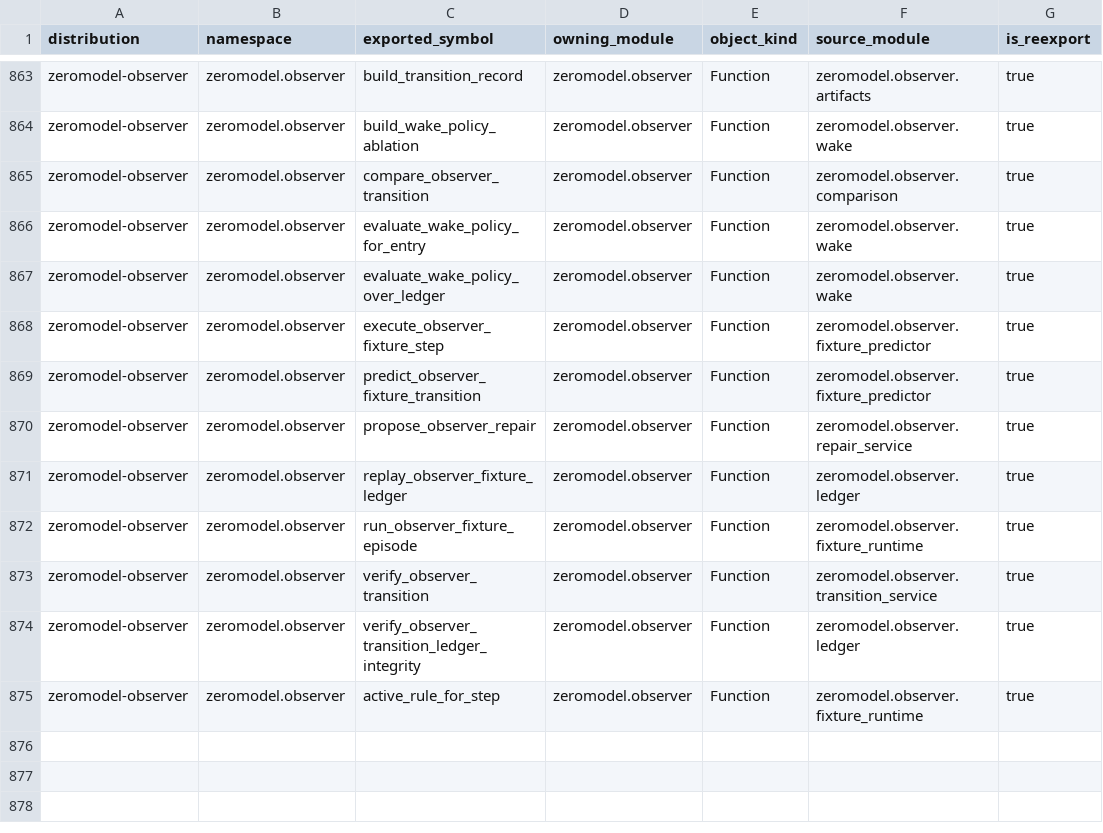
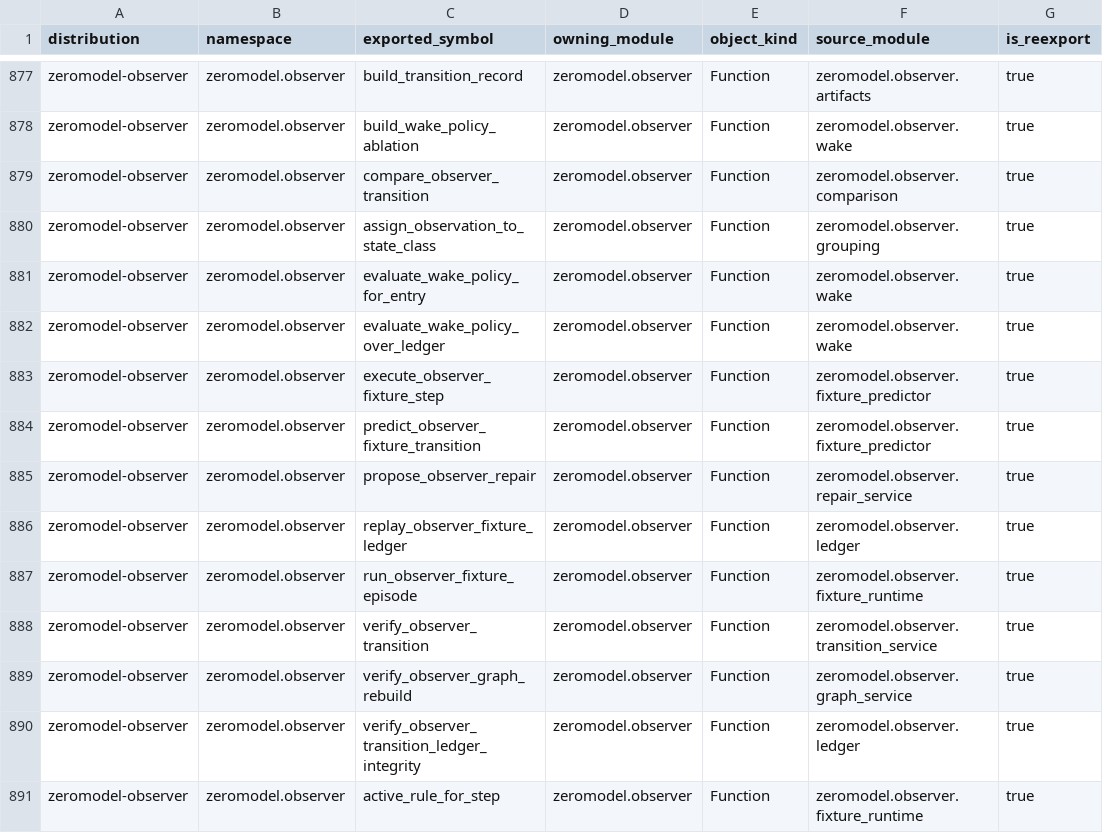
Before and after one commit to ernanhughes/zeromodel, a CSV file: docs/architecture/package-public-api-1.0.13.csv, drawn as a sheet; only a part is shown, gaps mark what is left out; the diff covers the shown part only; the diff names each change by its address in the sheet, - before the commit and + after, or states it on an @@ line.

Commit message:
feat(observer): materialize observation graph from ledger (#144)
* feat(observer): add rebuildable observation graph

* fix(observer): reject invalid graph build inputs

```diff
--- a/docs/architecture/package-public-api-1.0.13.csv
+++ b/docs/architecture/package-public-api-1.0.13.csv
+row 880: zeromodel-observer | zeromodel.observer | assign_observation_to_state_class | zeromodel.observer | Function | zeromodel.observer.grouping | true
+row 889: zeromodel-observer | zeromodel.observer | verify_observer_graph_rebuild | zeromodel.observer | Function | zeromodel.observer.graph_service | true
```
Also changed, not shown: 14 added rows elsewhere in this file, 6 other files.
